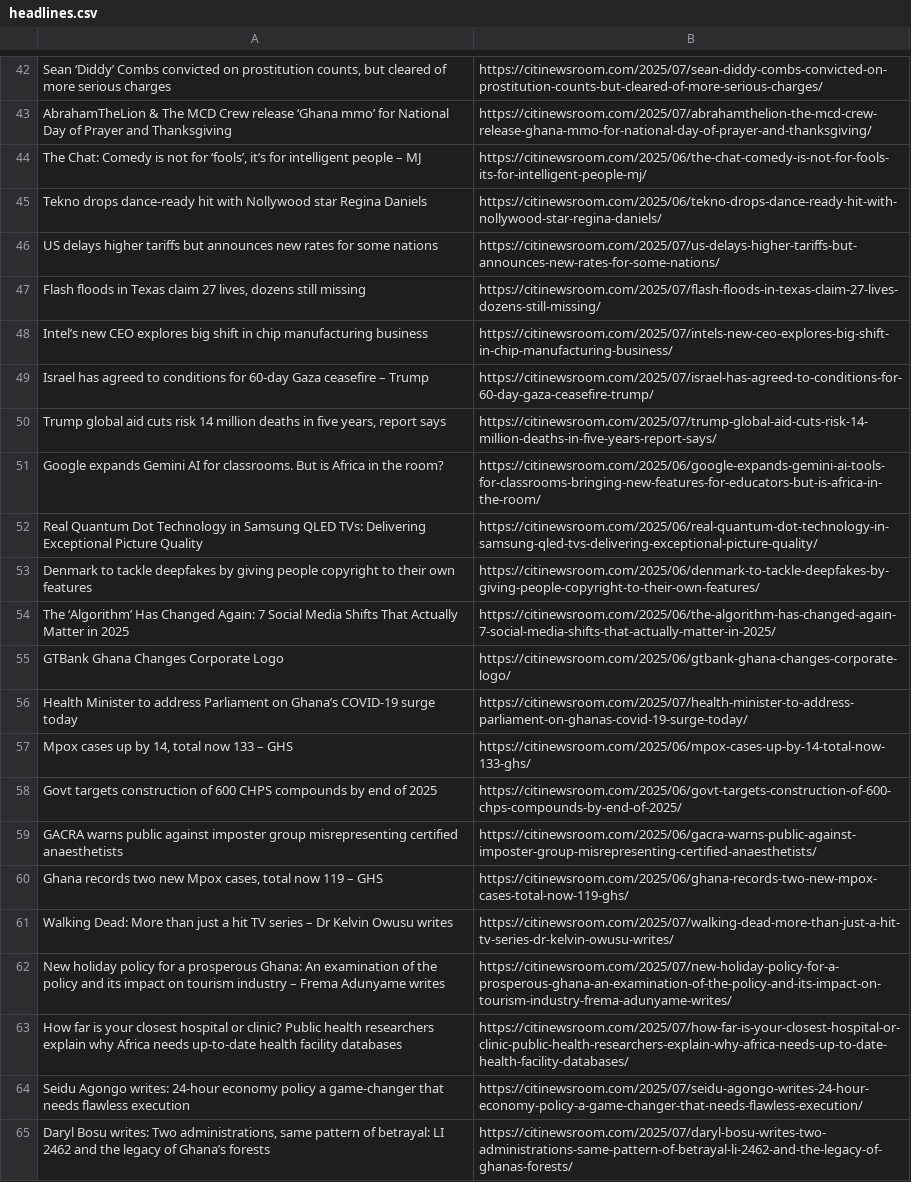
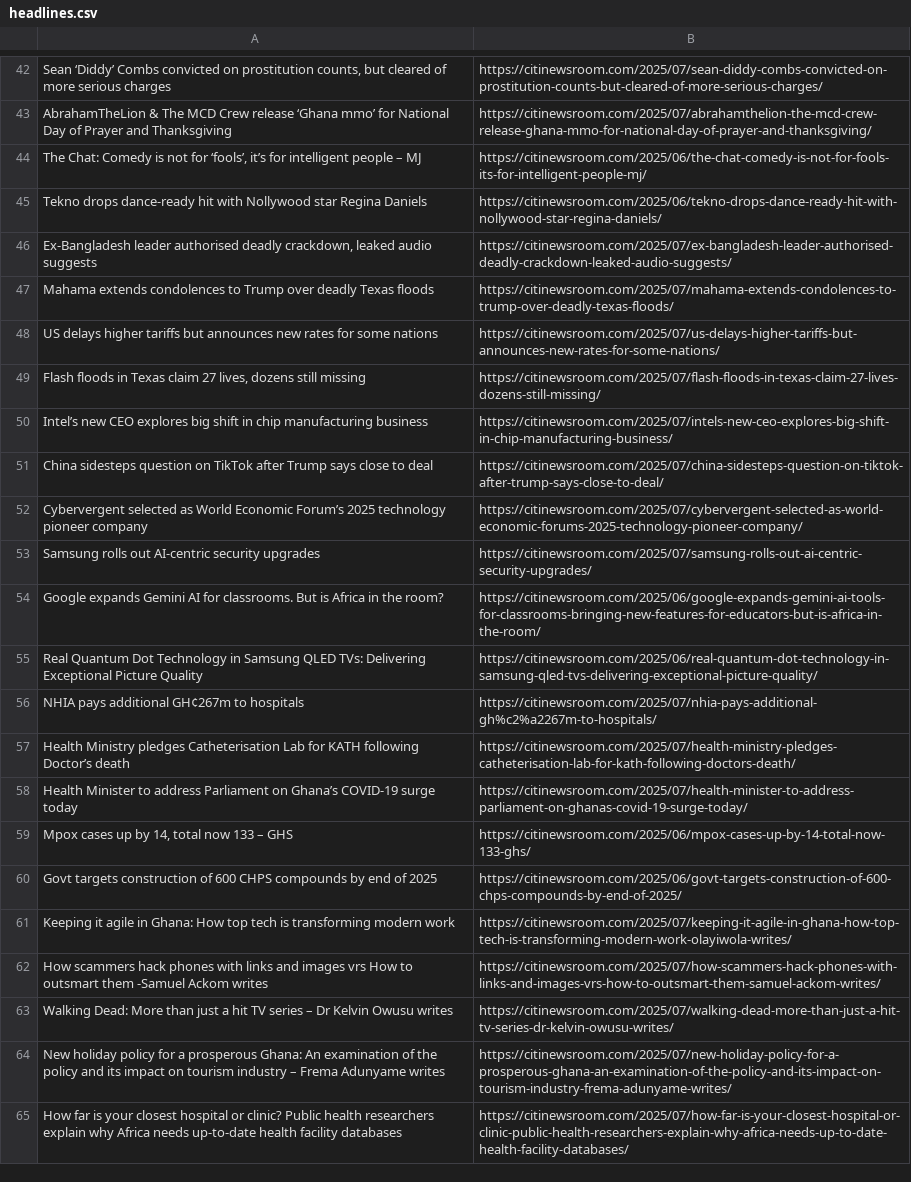
Before and after one commit to Annerquaye/citi-scraper, a CSV file: data/headlines.csv, drawn as a sheet; only a part is shown, gaps mark what is left out; removed rows and columns are numbered as before the commit, all else as after; the diff covers the shown part only; the diff names each change by its address in the sheet, - before the commit and + after, or states it on an @@ line.

```diff
--- a/data/headlines.csv
+++ b/data/headlines.csv
+row 46: Ex-Bangladesh leader authorised deadly crackdown, leaked audio suggests | https://citinewsroom.com/2025/07/ex-bangladesh-leader-authorised-deadly-crackdown-leaked-audio-suggests/
+row 47: Mahama extends condolences to Trump over deadly Texas floods | https://citinewsroom.com/2025/07/mahama-extends-condolences-to-trump-over-deadly-texas-floods/
-row 49: Israel has agreed to conditions for 60-day Gaza ceasefire – Trump | https://citinewsroom.com/2025/07/israel-has-agreed-to-conditions-for-60-day-gaza-ceasefire-trump/
-row 50: Trump global aid cuts risk 14 million deaths in five years, report says | https://citinewsroom.com/2025/07/trump-global-aid-cuts-risk-14-million-deaths-in-five-years-report-says/
+row 51: China sidesteps question on TikTok after Trump says close to deal | https://citinewsroom.com/2025/07/china-sidesteps-question-on-tiktok-after-trump-says-close-to-deal/
+row 52: Cybervergent selected as World Economic Forum’s 2025 technology pioneer company | https://citinewsroom.com/2025/07/cybervergent-selected-as-world-economic-forums-2025-technology-pioneer-company/
+row 53: Samsung rolls out AI-centric security upgrades | https://citinewsroom.com/2025/07/samsung-rolls-out-ai-centric-security-upgrades/
-row 53: Denmark to tackle deepfakes by giving people copyright to their own features | https://citinewsroom.com/2025/06/denmark-to-tackle-deepfakes-by-giving-people-copyright-to-their-own-features/
-row 54: The ‘Algorithm’ Has Changed Again: 7 Social Media Shifts That Actually Matter in 2025 | https://citinewsroom.com/2025/06/the-algorithm-has-changed-again-7-social-media-shifts-that-actually-matter-in-2025/
-row 55: GTBank Ghana Changes Corporate Logo | https://citinewsroom.com/2025/06/gtbank-ghana-changes-corporate-logo/
+row 56: NHIA pays additional GH¢267m to hospitals | https://citinewsroom.com/2025/07/nhia-pays-additional-gh%c2%a2267m-to-hospitals/
+row 57: Health Ministry pledges Catheterisation Lab for KATH following Doctor’s death | https://citinewsroom.com/2025/07/health-ministry-pledges-catheterisation-lab-for-kath-following-doctors-death/
-row 59: GACRA warns public against imposter group misrepresenting certified anaesthetists | https://citinewsroom.com/2025/06/gacra-warns-public-against-imposter-group-misrepresenting-certified-anaesthetists/
-row 60: Ghana records two new Mpox cases, total now 119 – GHS | https://citinewsroom.com/2025/06/ghana-records-two-new-mpox-cases-total-now-119-ghs/
+row 61: Keeping it agile in Ghana: How top tech is transforming modern work | https://citinewsroom.com/2025/07/keeping-it-agile-in-ghana-how-top-tech-is-transforming-modern-work-olayiwola-writes/
+row 62: How scammers hack phones with links and images vrs How to outsmart them -Samuel Ackom writes | https://citinewsroom.com/2025/07/how-scammers-hack-phones-with-links-and-images-vrs-how-to-outsmart-them-samuel-ackom-writes/
-row 64: Seidu Agongo writes: 24-hour economy policy a game-changer that needs flawless execution | https://citinewsroom.com/2025/07/seidu-agongo-writes-24-hour-economy-policy-a-game-changer-that-needs-flawless-execution/
-row 65: Daryl Bosu writes: Two administrations, same pattern of betrayal: LI 2462 and the legacy of Ghana’s forests | https://citinewsroom.com/2025/07/daryl-bosu-writes-two-administrations-same-pattern-of-betrayal-li-2462-and-the-legacy-of-ghanas-forests/
```
Also changed, not shown: 30 added rows and 30 removed rows elsewhere in this file.
